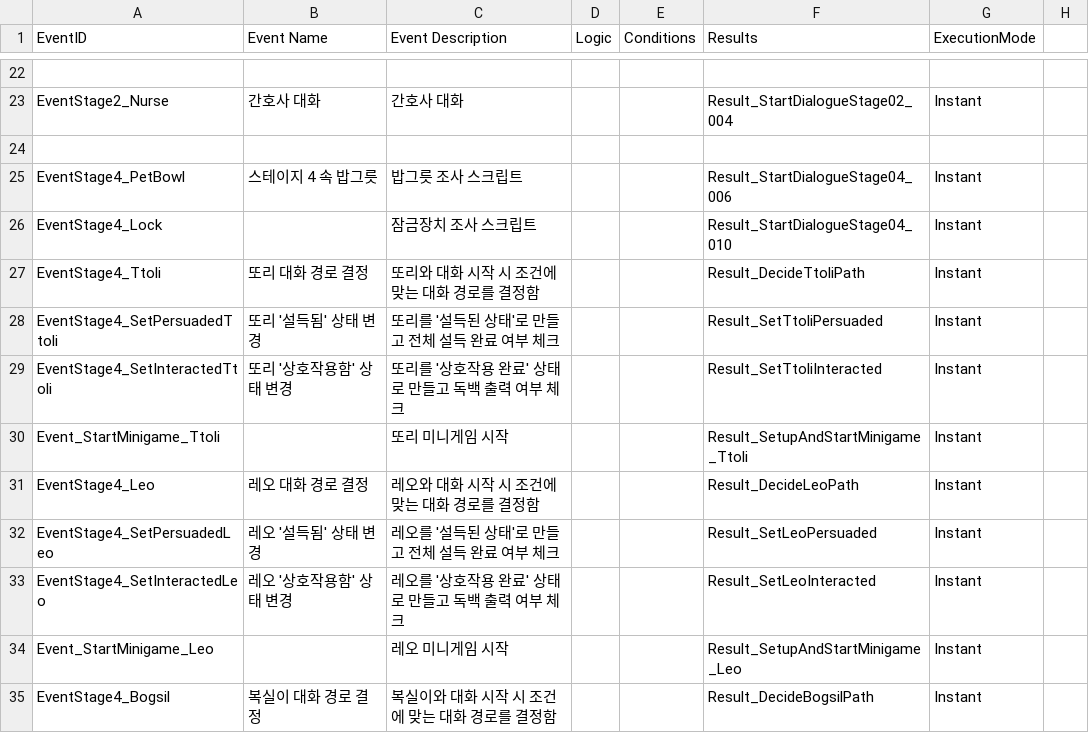
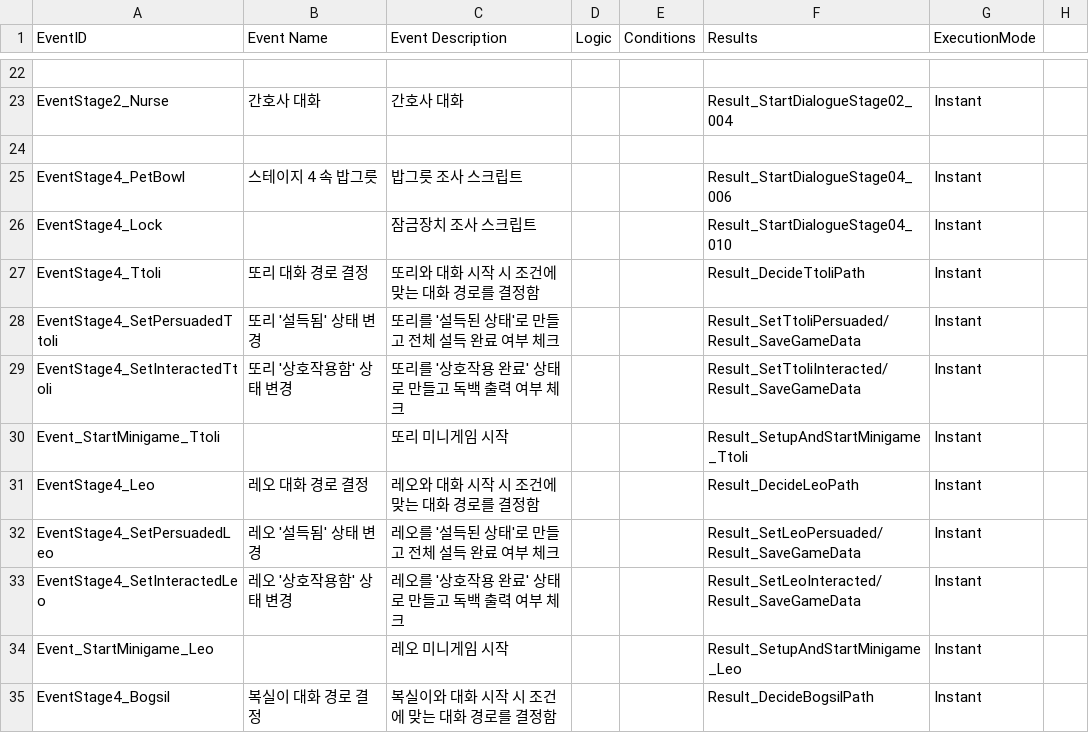
Before and after one commit to zen0113/FourFootsteps, a CSV file: Assets/Resources/Datas/events.csv, drawn as a sheet; only a part is shown, gaps mark what is left out; the diff covers the shown part only.

```diff
--- a/Assets/Resources/Datas/events.csv
+++ b/Assets/Resources/Datas/events.csv
@@ -27,8 +27,8 @@ EventStage4_Lock,,잠금장치 조사 스크립트,,,Result_StartDialogueStage04
 EventStage4_Ttoli,또리 대화 경로 결정,또리와 대화 시작 시 조건에 맞는 대화 경로를 결정함,,,Result_DecideTtoliPath,Instant,
-EventStage4_SetPersuadedTtoli,또리 '설득됨' 상태 변경,또리를 '설득된 상태'로 만들고 전체 설득 완료 여부 체크,,,Result_SetTtoliPersuaded,Instant,
-EventStage4_SetInteractedTtoli,또리 '상호작용함' 상태 변경,또리를 '상호작용 완료' 상태로 만들고 독백 출력 여부 체크,,,Result_SetTtoliInteracted,Instant,
+EventStage4_SetPersuadedTtoli,또리 '설득됨' 상태 변경,또리를 '설득된 상태'로 만들고 전체 설득 완료 여부 체크,,,Result_SetTtoliPersuaded/Result_SaveGameData,Instant,
+EventStage4_SetInteractedTtoli,또리 '상호작용함' 상태 변경,또리를 '상호작용 완료' 상태로 만들고 독백 출력 여부 체크,,,Result_SetTtoliInteracted/Result_SaveGameData,Instant,
 Event_StartMinigame_Ttoli,,또리 미니게임 시작,,,Result_SetupAndStartMinigame_Ttoli,Instant,
 EventStage4_Leo,레오 대화 경로 결정,레오와 대화 시작 시 조건에 맞는 대화 경로를 결정함,,,Result_DecideLeoPath,Instant,
-EventStage4_SetPersuadedLeo,레오 '설득됨' 상태 변경,레오를 '설득된 상태'로 만들고 전체 설득 완료 여부 체크,,,Result_SetLeoPersuaded,Instant,
-EventStage4_SetInteractedLeo,레오 '상호작용함' 상태 변경,레오를 '상호작용 완료' 상태로 만들고 독백 출력 여부 체크,,,Result_SetLeoInteracted,Instant,
+EventStage4_SetPersuadedLeo,레오 '설득됨' 상태 변경,레오를 '설득된 상태'로 만들고 전체 설득 완료 여부 체크,,,Result_SetLeoPersuaded/Result_SaveGameData,Instant,
+EventStage4_SetInteractedLeo,레오 '상호작용함' 상태 변경,레오를 '상호작용 완료' 상태로 만들고 독백 출력 여부 체크,,,Result_SetLeoInteracted/Result_SaveGameData,Instant,
 Event_StartMinigame_Leo,,레오 미니게임 시작,,,Result_SetupAndStartMinigame_Leo,Instant,
```
Also changed, not shown: 20 edited cells elsewhere in this file, Assets/Resources/Datas/dialogues.csv, Assets/Resources/Datas/variables.csv, 14 other files.
